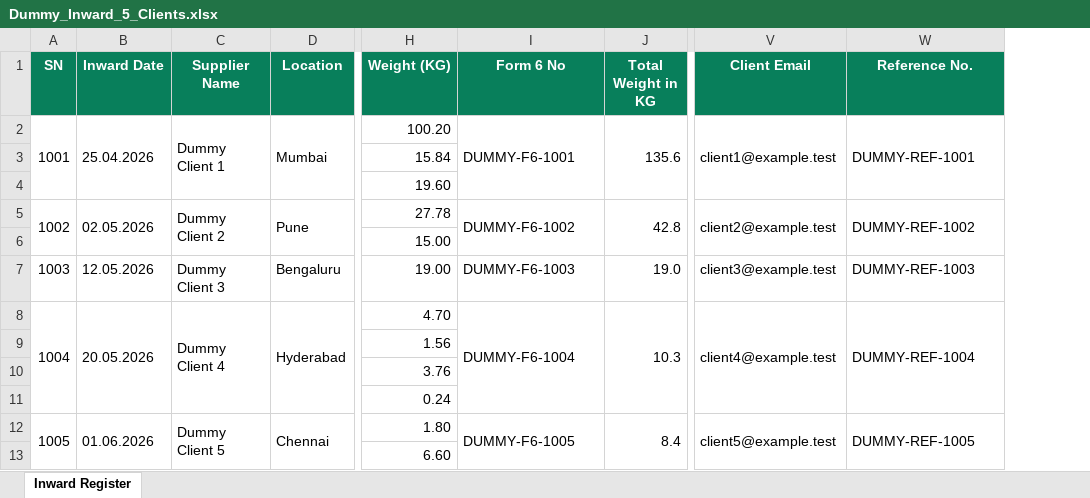
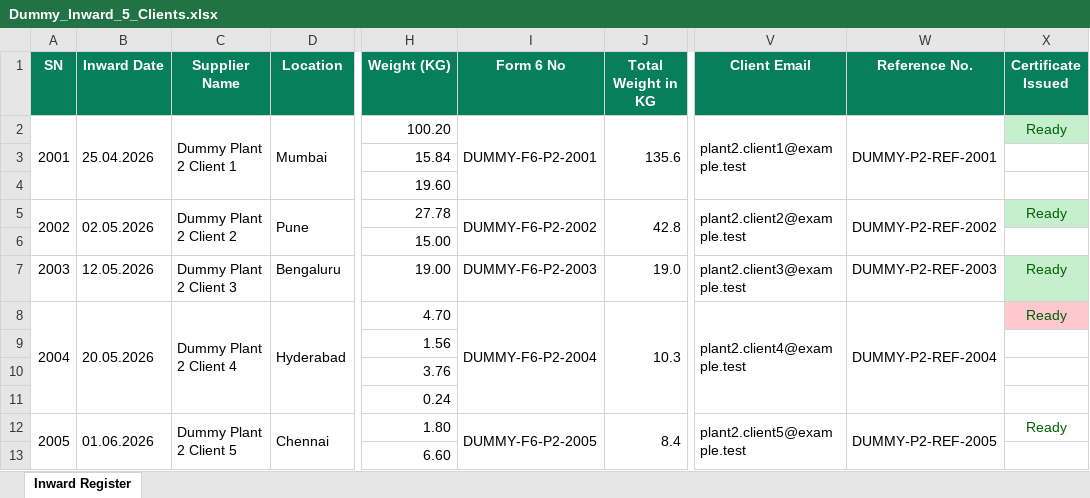
Before and after one commit to Omanshsingh/certificate-recycling-automation, an Excel workbook: sample/Dummy_Inward_5_Clients.xlsx, sheet Inward Register, drawn as a sheet; only a part is shown, gaps mark what is left out; values as stored, in another font and other column widths than the file's, no borders; the diff names each change by its address in the sheet, - before the commit and + after, or states it on an @@ line.

Commit message:
Verify Ready workflow and harden certificate follow-up UI

```diff
--- a/sample/Dummy_Inward_5_Clients.xlsx (sheet Inward Register)
+++ b/sample/Dummy_Inward_5_Clients.xlsx (sheet Inward Register)
+column X (Certificate Issued), rows 2-12: Ready |  |  | Ready |  | Ready | Ready |  |  |  | Ready
-A2 (SN): 1001
+A2 (SN): 2001
-C2 (Supplier Name): Dummy Client 1
+C2 (Supplier Name): Dummy Plant 2 Client 1
-I2 (Form 6 No): DUMMY-F6-1001
+I2 (Form 6 No): DUMMY-F6-P2-2001
-V2 (Client Email): client1@example.test
+V2 (Client Email): plant2.client1@example.test
-W2 (Reference No.): DUMMY-REF-1001
+W2 (Reference No.): DUMMY-P2-REF-2001
-A5 (SN): 1002
+A5 (SN): 2002
-C5 (Supplier Name): Dummy Client 2
+C5 (Supplier Name): Dummy Plant 2 Client 2
-I5 (Form 6 No): DUMMY-F6-1002
+I5 (Form 6 No): DUMMY-F6-P2-2002
-V5 (Client Email): client2@example.test
+V5 (Client Email): plant2.client2@example.test
-W5 (Reference No.): DUMMY-REF-1002
+W5 (Reference No.): DUMMY-P2-REF-2002
-A7 (SN): 1003
+A7 (SN): 2003
-C7 (Supplier Name): Dummy Client 3
+C7 (Supplier Name): Dummy Plant 2 Client 3
-I7 (Form 6 No): DUMMY-F6-1003
+I7 (Form 6 No): DUMMY-F6-P2-2003
-V7 (Client Email): client3@example.test
+V7 (Client Email): plant2.client3@example.test
-W7 (Reference No.): DUMMY-REF-1003
+W7 (Reference No.): DUMMY-P2-REF-2003
-A8 (SN): 1004
+A8 (SN): 2004
-C8 (Supplier Name): Dummy Client 4
+C8 (Supplier Name): Dummy Plant 2 Client 4
-I8 (Form 6 No): DUMMY-F6-1004
+I8 (Form 6 No): DUMMY-F6-P2-2004
-V8 (Client Email): client4@example.test
+V8 (Client Email): plant2.client4@example.test
-W8 (Reference No.): DUMMY-REF-1004
+W8 (Reference No.): DUMMY-P2-REF-2004
-A12 (SN): 1005
+A12 (SN): 2005
-C12 (Supplier Name): Dummy Client 5
+C12 (Supplier Name): Dummy Plant 2 Client 5
-I12 (Form 6 No): DUMMY-F6-1005
+I12 (Form 6 No): DUMMY-F6-P2-2005
-V12 (Client Email): client5@example.test
+V12 (Client Email): plant2.client5@example.test
-W12 (Reference No.): DUMMY-REF-1005
+W12 (Reference No.): DUMMY-P2-REF-2005
```
Also changed, not shown: sample/Dummy_Inward_10_Clients.xlsx, 5 other files.
